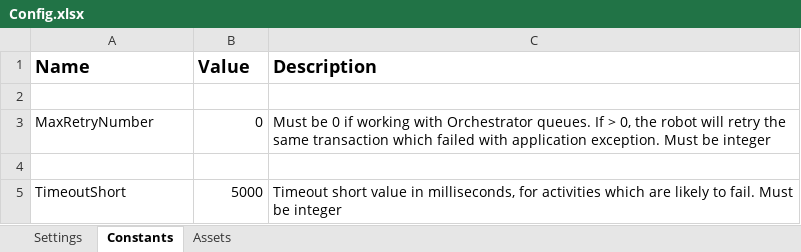
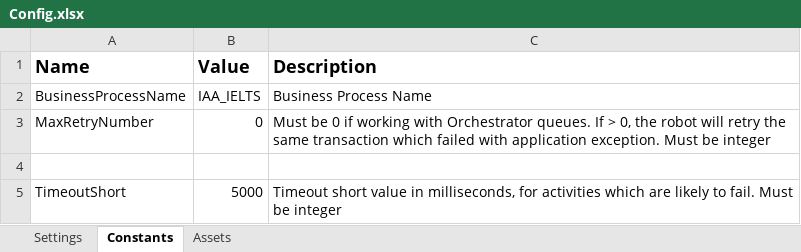
Before and after one commit to uqmgupt1/RpaUiPathProcess, an Excel workbook: Processes/IAA_IELTS/Data/Config.xlsx, sheet Constants, drawn as a sheet; only a part is shown; values as stored, in another font and other column widths than the file's, no borders; the diff names each change by its address in the sheet, - before the commit and + after, or states it on an @@ line.

Commit message:
ITSADSSD-21274 - IELTS - Verify Test Components Score

```diff
--- a/Processes/IAA_IELTS/Data/Config.xlsx (sheet Constants)
+++ b/Processes/IAA_IELTS/Data/Config.xlsx (sheet Constants)
-row 2: (empty)
+row 2: BusinessProcessName | IAA_IELTS | Business Process Name
```
Also changed, not shown: sheet Settings, sheet Assets, 19 other files.
